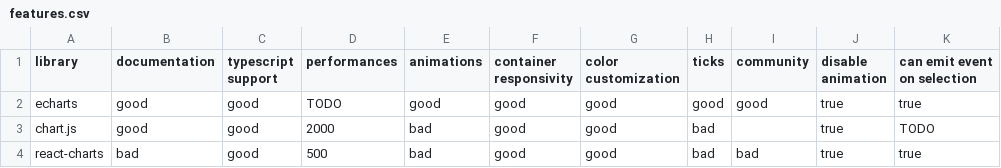
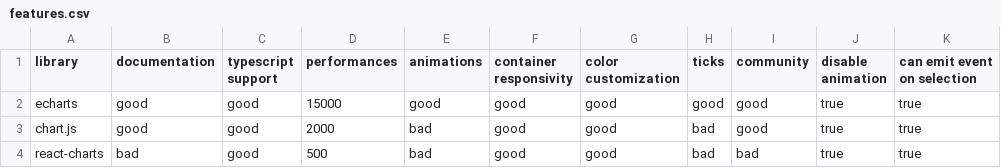
Before and after one commit to ninofiliu/chart-tryouts, a CSV file: comparisons/features.csv, drawn as a sheet.

```diff
--- a/comparisons/features.csv
+++ b/comparisons/features.csv
@@ -1,4 +1,4 @@
 library,documentation,typescript support,performances,animations,container responsivity,color customization,ticks,community,disable animation,can emit event on selection
-echarts,good,good,TODO,good,good,good,good,good,true,true
-chart.js,good,good,2000,bad,good,good,bad,,true,TODO
+echarts,good,good,15000,good,good,good,good,good,true,true
+chart.js,good,good,2000,bad,good,good,bad,good,true,true
 react-charts,bad,good,500,bad,good,good,bad,bad,true,true
```
Also changed, not shown: 4 other files.
